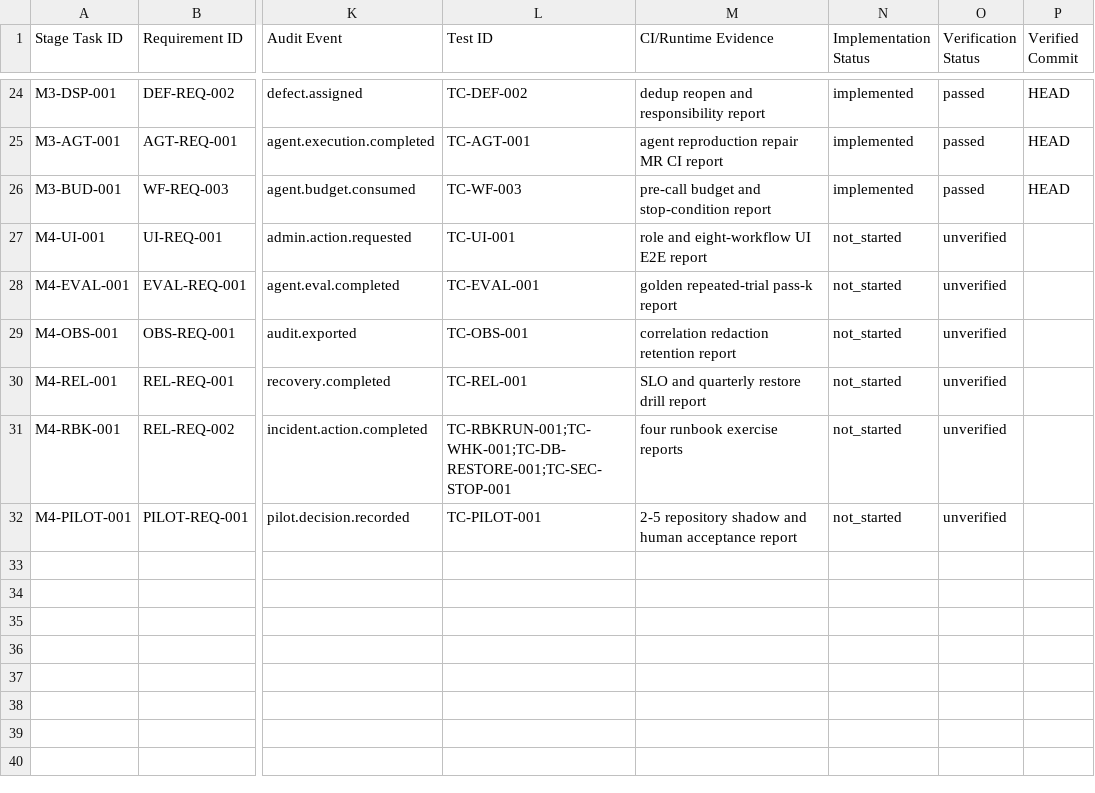
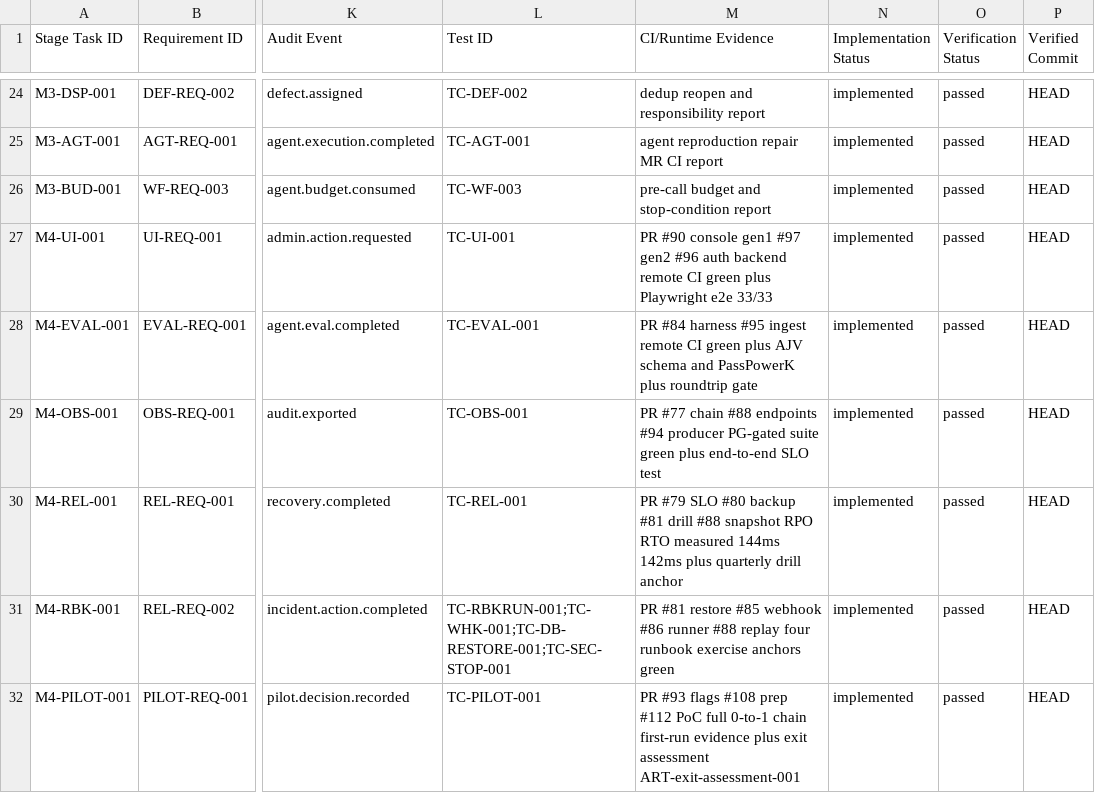
Before and after one commit to ZoonChen/Maestro-MCP, a CSV file: docs/governance/traceability-matrix.csv, drawn as a sheet; only a part is shown, gaps mark what is left out; the diff covers the shown part only; the diff names each change by its address in the sheet, - before the commit and + after, or states it on an @@ line.

```diff
--- a/docs/governance/traceability-matrix.csv
+++ b/docs/governance/traceability-matrix.csv
-M27 (CI/Runtime Evidence): role and eight-workflow UI E2E report
+M27 (CI/Runtime Evidence): PR #90 console gen1 #97 gen2 #96 auth backend remote CI green plus Playwright e2e 33/33
-N27:N32 (Implementation Status): not_started
+N27:N32 (Implementation Status): implemented
-O27:O32 (Verification Status): unverified
+O27:O32 (Verification Status): passed
-P27:P32 (Verified Commit): (empty)
+P27:P32 (Verified Commit): HEAD
-M28 (CI/Runtime Evidence): golden repeated-trial pass-k report
+M28 (CI/Runtime Evidence): PR #84 harness #95 ingest remote CI green plus AJV schema and PassPowerK plus roundtrip gate
-M29 (CI/Runtime Evidence): correlation redaction retention report
+M29 (CI/Runtime Evidence): PR #77 chain #88 endpoints #94 producer PG-gated suite green plus end-to-end SLO test
-M30 (CI/Runtime Evidence): SLO and quarterly restore drill report
+M30 (CI/Runtime Evidence): PR #79 SLO #80 backup #81 drill #88 snapshot RPO RTO measured 144ms 142ms plus quarterly drill anchor
-M31 (CI/Runtime Evidence): four runbook exercise reports
+M31 (CI/Runtime Evidence): PR #81 restore #85 webhook #86 runner #88 replay four runbook exercise anchors green
-M32 (CI/Runtime Evidence): 2-5 repository shadow and human acceptance report
+M32 (CI/Runtime Evidence): PR #93 flags #108 prep #112 PoC full 0-to-1 chain first-run evidence plus exit assessment ART-exit-assessment-001
```
Also changed, not shown: 6 added rows elsewhere in this file, 4 other files.
